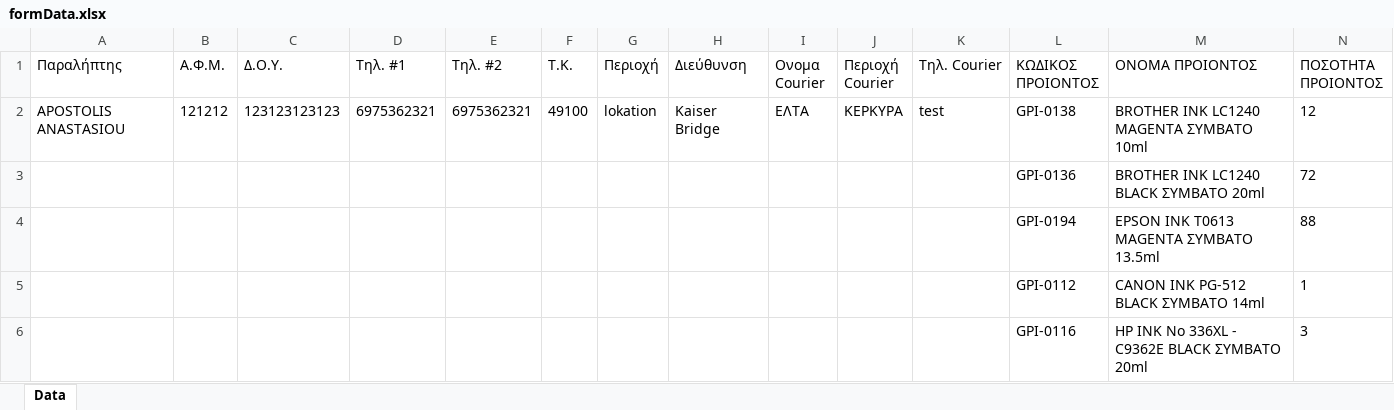
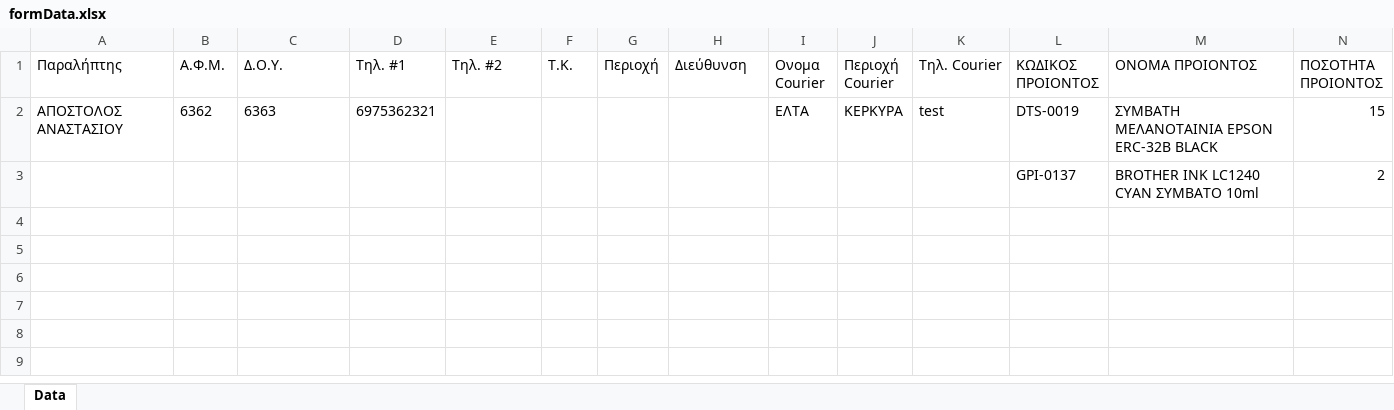
Before and after one commit to Eksapsy/elogistics-platform-german, an Excel workbook: server/files/formData.xlsx, sheet Data, drawn as a sheet; only a part is shown; values as stored, in another font and other column widths than the file's, no borders; removed rows and columns are numbered as before the commit, all else as after; rows hold the shown columns only; the diff names each change by its address in the sheet, - before the commit and + after, or states it on an @@ line.

Commit message:
Polishing, Solving some Perfomance issues  and ... other stuff

```diff
--- a/server/files/formData.xlsx (sheet Data)
+++ b/server/files/formData.xlsx (sheet Data)
-row 2: APOSTOLIS ANASTASIOU | 121212 | 123123123123 | 6975362321 | 6975362321 | 49100 | lokation | Kaiser Bridge | ΕΛΤΑ | ΚΕΡΚΥΡΑ | test | GPI-0138 | BROTHER INK LC1240 MAGENTA ΣΥΜΒΑΤΟ 10ml | 12
-row 3:  |  |  |  |  |  |  |  |  |  |  | GPI-0136 | BROTHER INK LC1240 BLACK ΣΥΜΒΑΤΟ 20ml | 72
-row 4:  |  |  |  |  |  |  |  |  |  |  | GPI-0194 | EPSON INK T0613 MAGENTA ΣΥΜΒΑΤΟ 13.5ml | 88
-row 5:  |  |  |  |  |  |  |  |  |  |  | GPI-0112 | CANON INK PG-512 BLACK ΣΥΜΒΑΤΟ 14ml | 1
-row 6:  |  |  |  |  |  |  |  |  |  |  | GPI-0116 | HP INK No 336XL - C9362E BLACK ΣΥΜΒΑΤΟ 20ml | 3
+row 2: ΑΠΟΣΤΟΛΟΣ ΑΝΑΣΤΑΣΙΟΥ | 6362 | 6363 | 6975362321 |  |  |  |  | ΕΛΤΑ | ΚΕΡΚΥΡΑ | test | DTS-0019 | ΣΥΜΒΑΤΗ ΜΕΛΑΝΟΤΑΙΝΙΑ EPSON ERC-32B BLACK | 15
+row 3:  |  |  |  |  |  |  |  |  |  |  | GPI-0137 | BROTHER INK LC1240 CYAN ΣΥΜΒΑΤΟ 10ml | 2
```
